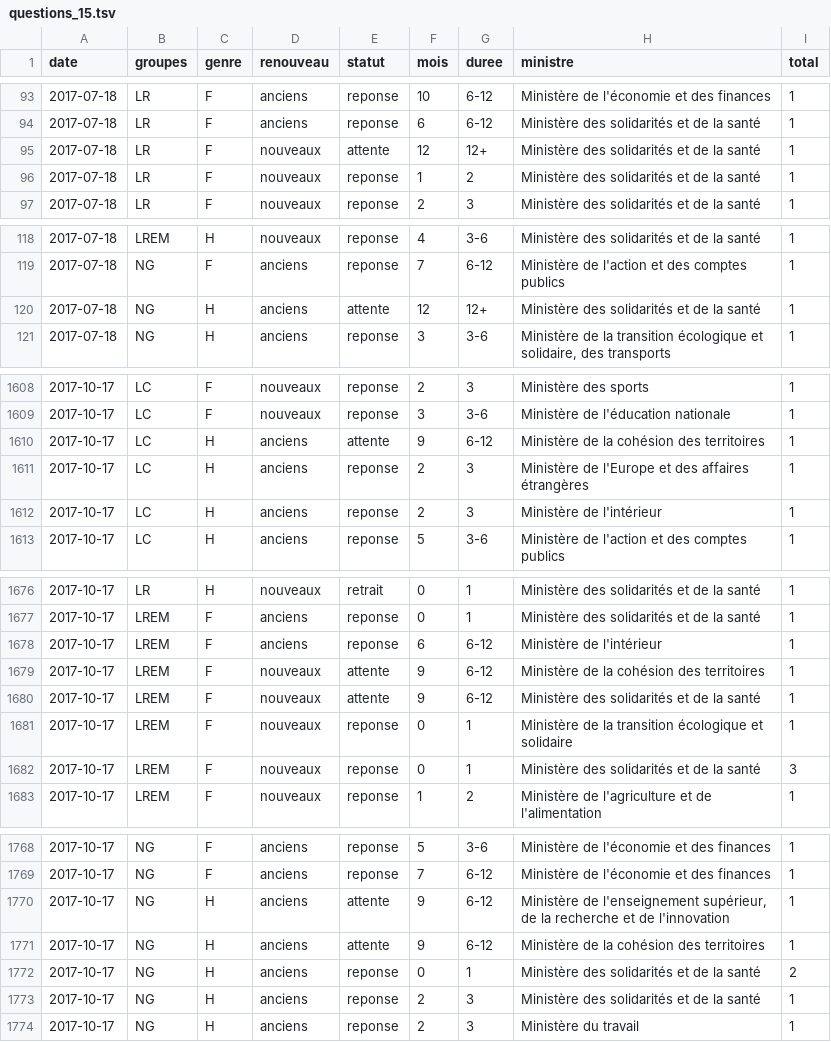
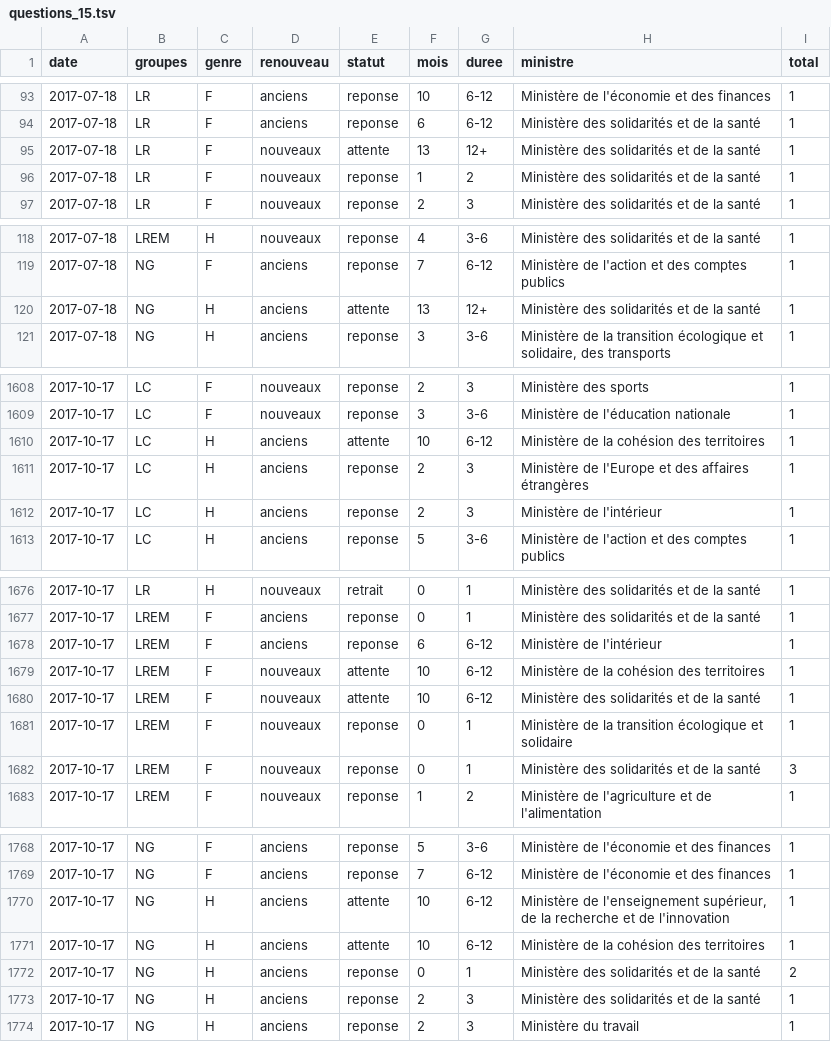
Before and after one commit to RouxRC/parole, a TSV file: data/questions_15.tsv, drawn as a sheet; only a part is shown, gaps mark what is left out; the diff covers the shown part only.

```diff
--- a/data/questions_15.tsv
+++ b/data/questions_15.tsv
@@ -94,3 +94,3 @@ date	groupes	genre	renouveau	statut	mois	duree	ministre	total
 2017-07-18	LR	F	anciens	reponse	6	6-12	Ministère des solidarités et de la santé	1
-2017-07-18	LR	F	nouveaux	attente	12	12+	Ministère des solidarités et de la santé	1
+2017-07-18	LR	F	nouveaux	attente	13	12+	Ministère des solidarités et de la santé	1
 2017-07-18	LR	F	nouveaux	reponse	1	2	Ministère des solidarités et de la santé	1
@@ -119,3 +119,3 @@ date	groupes	genre	renouveau	statut	mois	duree	ministre	total
 2017-07-18	NG	F	anciens	reponse	7	6-12	Ministère de l'action et des comptes publics	1
-2017-07-18	NG	H	anciens	attente	12	12+	Ministère des solidarités et de la santé	1
+2017-07-18	NG	H	anciens	attente	13	12+	Ministère des solidarités et de la santé	1
 2017-07-18	NG	H	anciens	reponse	3	3-6	Ministère de la transition écologique et solidaire, des transports	1
@@ -1609,3 +1609,3 @@ date	groupes	genre	renouveau	statut	mois	duree	ministre	total
 2017-10-17	LC	F	nouveaux	reponse	3	3-6	Ministère de l'éducation nationale	1
-2017-10-17	LC	H	anciens	attente	9	6-12	Ministère de la cohésion des territoires	1
+2017-10-17	LC	H	anciens	attente	10	6-12	Ministère de la cohésion des territoires	1
 2017-10-17	LC	H	anciens	reponse	2	3	Ministère de l'Europe et des affaires étrangères	1
@@ -1678,4 +1678,4 @@ date	groupes	genre	renouveau	statut	mois	duree	ministre	total
 2017-10-17	LREM	F	anciens	reponse	6	6-12	Ministère de l'intérieur	1
-2017-10-17	LREM	F	nouveaux	attente	9	6-12	Ministère de la cohésion des territoires	1
-2017-10-17	LREM	F	nouveaux	attente	9	6-12	Ministère des solidarités et de la santé	1
+2017-10-17	LREM	F	nouveaux	attente	10	6-12	Ministère de la cohésion des territoires	1
+2017-10-17	LREM	F	nouveaux	attente	10	6-12	Ministère des solidarités et de la santé	1
 2017-10-17	LREM	F	nouveaux	reponse	0	1	Ministère de la transition écologique et solidaire	1
@@ -1769,4 +1769,4 @@ date	groupes	genre	renouveau	statut	mois	duree	ministre	total
 2017-10-17	NG	F	anciens	reponse	7	6-12	Ministère de l'économie et des finances	1
-2017-10-17	NG	H	anciens	attente	9	6-12	Ministère de l'enseignement supérieur, de la recherche et de l'innovation	1
-2017-10-17	NG	H	anciens	attente	9	6-12	Ministère de la cohésion des territoires	1
+2017-10-17	NG	H	anciens	attente	10	6-12	Ministère de l'enseignement supérieur, de la recherche et de l'innovation	1
+2017-10-17	NG	H	anciens	attente	10	6-12	Ministère de la cohésion des territoires	1
 2017-10-17	NG	H	anciens	reponse	0	1	Ministère des solidarités et de la santé	2
```
Also changed, not shown: 18 edited cells elsewhere in this file.
